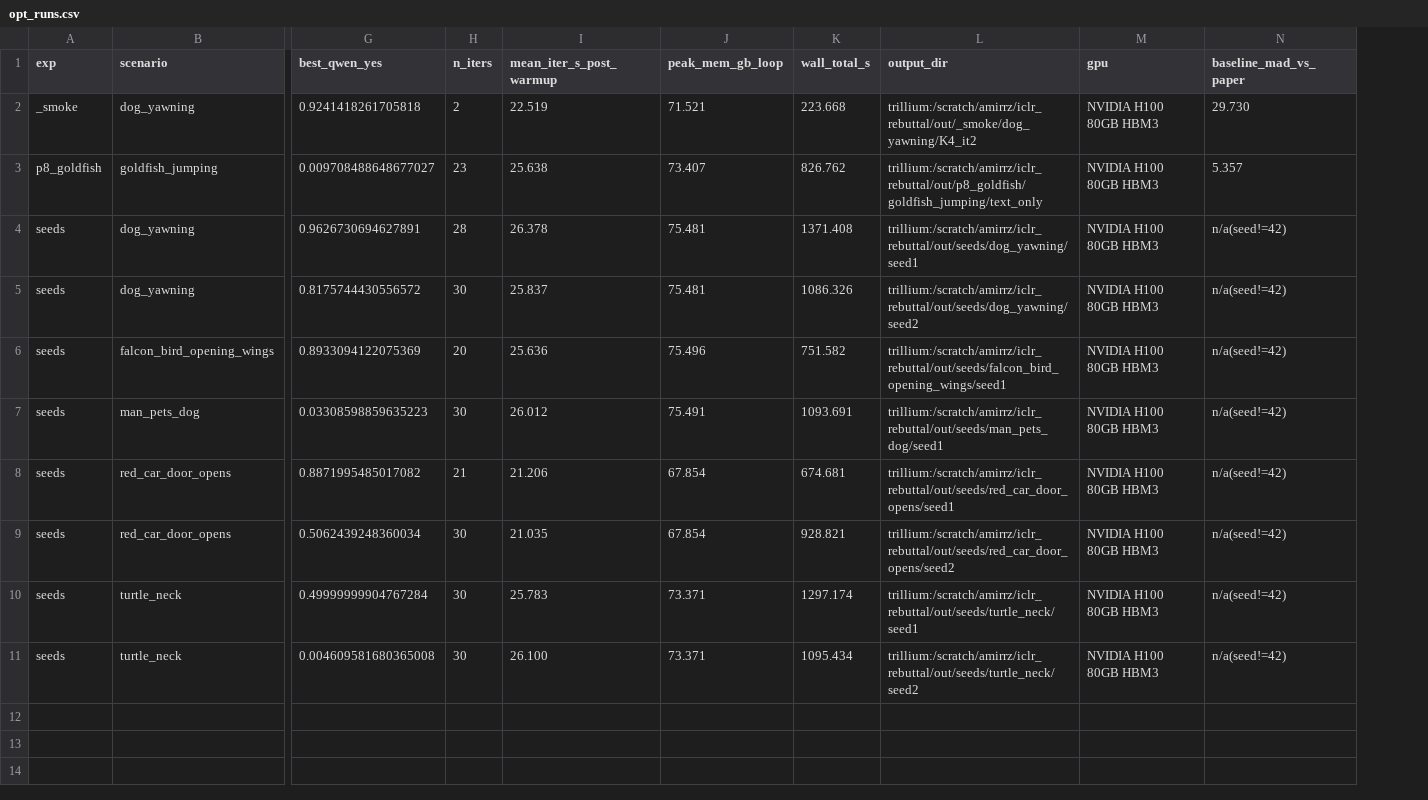
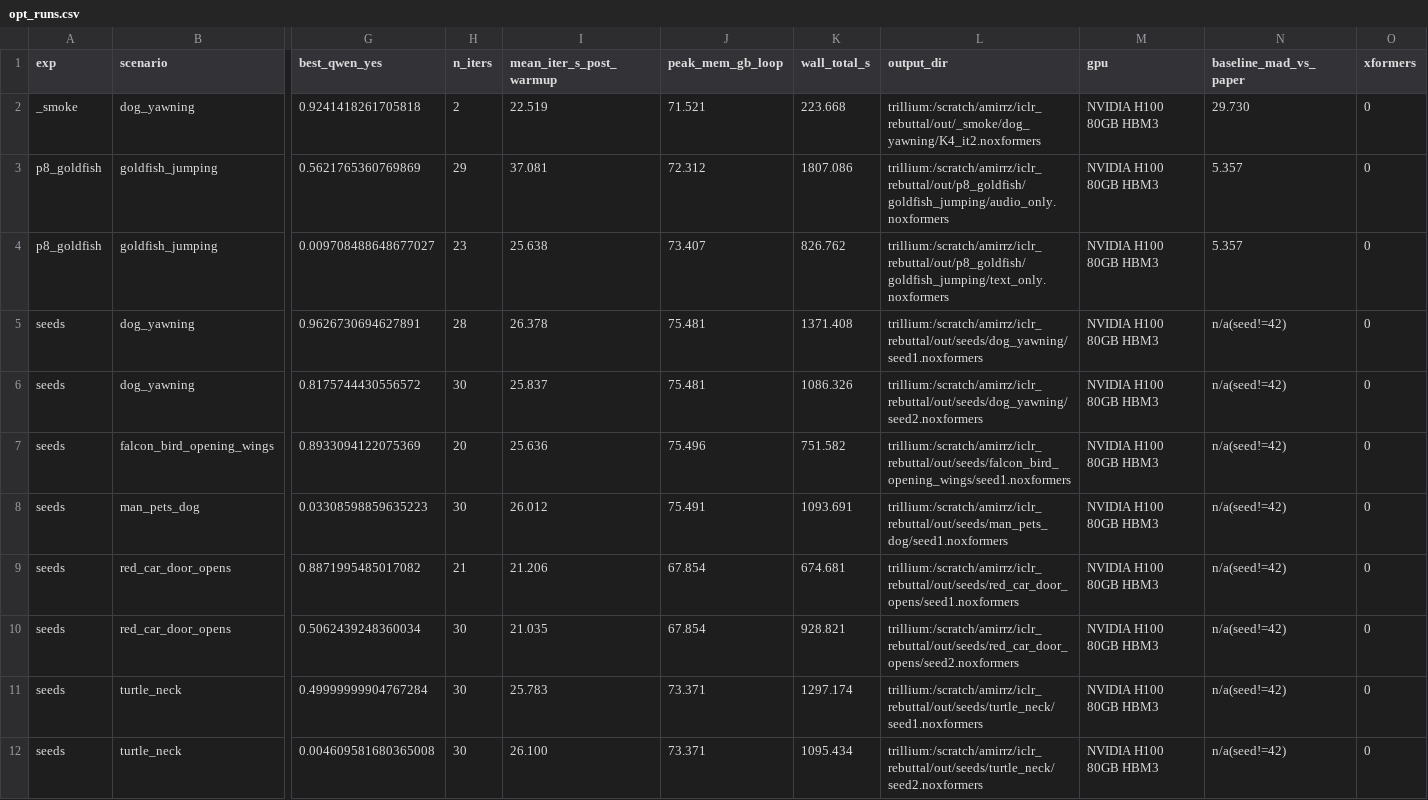
Before and after one commit to amirhossein-razlighi/Sound_Sparks_Motion, a CSV file: results_trillium/opt_runs.csv, drawn as a sheet; only a part is shown, gaps mark what is left out; addresses are those after the commit; rows hold the shown columns only; the diff names each change by its address in the sheet, - before the commit and + after, or states it on an @@ line.

```diff
--- a/results_trillium/opt_runs.csv
+++ b/results_trillium/opt_runs.csv
+column O (xformers), row 2: 0; rows 4-12: all 0
-L2 (output_dir): trillium:/scratch/amirrz/iclr_rebuttal/out/_smoke/dog_yawning/K4_it2
+L2 (output_dir): trillium:/scratch/amirrz/iclr_rebuttal/out/_smoke/dog_yawning/K4_it2.noxformers
+row 3: p8_goldfish | goldfish_jumping | 0.5621765360769869 | 29 | 37.081 | 72.312 | 1807.086 | trillium:/scratch/amirrz/iclr_rebuttal/out/p8_goldfish/goldfish_jumping/audio_only.noxformers | NVIDIA H100 80GB HBM3 | 5.357 | 0
-L4 (output_dir): trillium:/scratch/amirrz/iclr_rebuttal/out/p8_goldfish/goldfish_jumping/text_only
+L4 (output_dir): trillium:/scratch/amirrz/iclr_rebuttal/out/p8_goldfish/goldfish_jumping/text_only.noxformers
-L5 (output_dir): trillium:/scratch/amirrz/iclr_rebuttal/out/seeds/dog_yawning/seed1
+L5 (output_dir): trillium:/scratch/amirrz/iclr_rebuttal/out/seeds/dog_yawning/seed1.noxformers
-L6 (output_dir): trillium:/scratch/amirrz/iclr_rebuttal/out/seeds/dog_yawning/seed2
+L6 (output_dir): trillium:/scratch/amirrz/iclr_rebuttal/out/seeds/dog_yawning/seed2.noxformers
-L7 (output_dir): trillium:/scratch/amirrz/iclr_rebuttal/out/seeds/falcon_bird_opening_wings/seed1
+L7 (output_dir): trillium:/scratch/amirrz/iclr_rebuttal/out/seeds/falcon_bird_opening_wings/seed1.noxformers
-L8 (output_dir): trillium:/scratch/amirrz/iclr_rebuttal/out/seeds/man_pets_dog/seed1
+L8 (output_dir): trillium:/scratch/amirrz/iclr_rebuttal/out/seeds/man_pets_dog/seed1.noxformers
-L9 (output_dir): trillium:/scratch/amirrz/iclr_rebuttal/out/seeds/red_car_door_opens/seed1
+L9 (output_dir): trillium:/scratch/amirrz/iclr_rebuttal/out/seeds/red_car_door_opens/seed1.noxformers
-L10 (output_dir): trillium:/scratch/amirrz/iclr_rebuttal/out/seeds/red_car_door_opens/seed2
+L10 (output_dir): trillium:/scratch/amirrz/iclr_rebuttal/out/seeds/red_car_door_opens/seed2.noxformers
-L11 (output_dir): trillium:/scratch/amirrz/iclr_rebuttal/out/seeds/turtle_neck/seed1
+L11 (output_dir): trillium:/scratch/amirrz/iclr_rebuttal/out/seeds/turtle_neck/seed1.noxformers
-L12 (output_dir): trillium:/scratch/amirrz/iclr_rebuttal/out/seeds/turtle_neck/seed2
+L12 (output_dir): trillium:/scratch/amirrz/iclr_rebuttal/out/seeds/turtle_neck/seed2.noxformers
```
Also changed, not shown: 12 other files.
